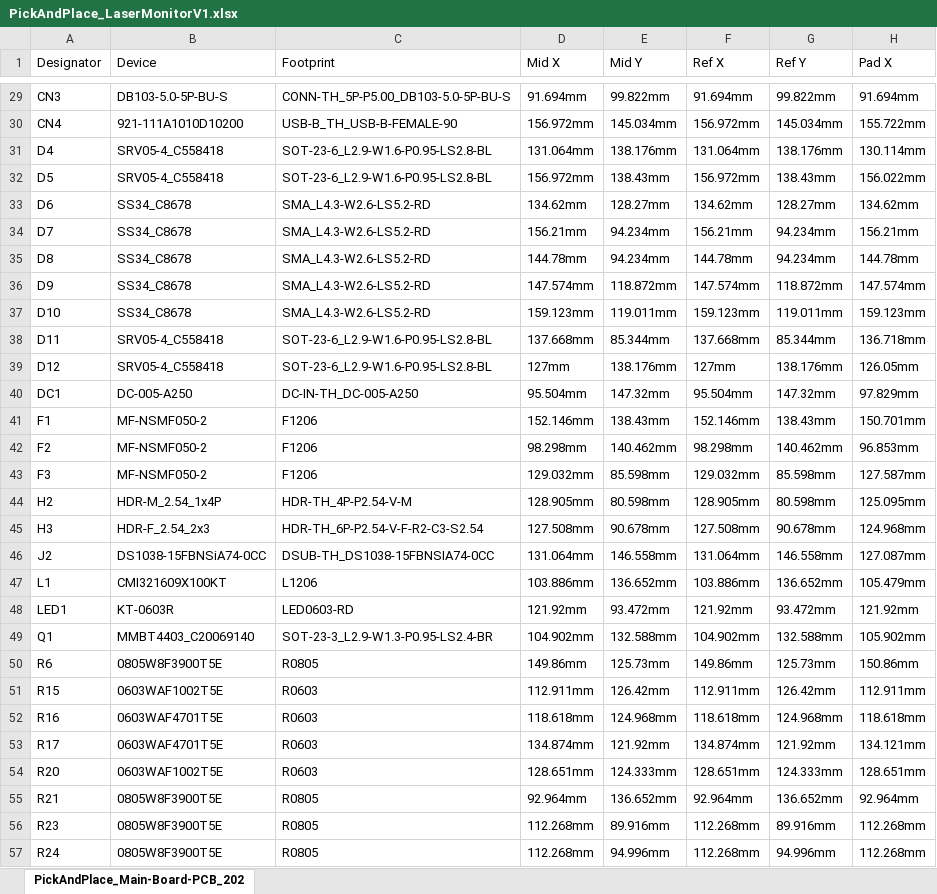
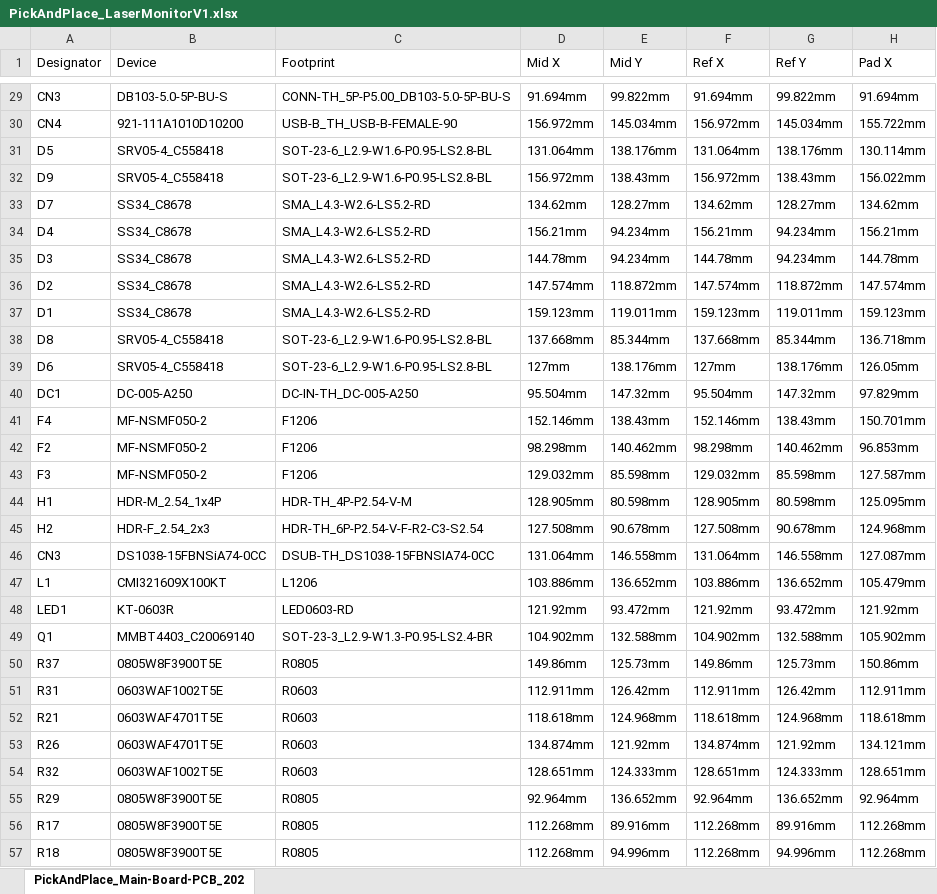
Before and after one commit to rit-construct-makerspace/laser-monitor, an Excel workbook: Electronics/PickAndPlace_LaserMonitorV1.xlsx, sheet PickAndPlace_Main-Board-PCB_202, drawn as a sheet; only a part is shown, gaps mark what is left out; values as stored, in another font and other column widths than the file's, no borders; the diff covers the shown part only; the diff names each change by its address in the sheet, - before the commit and + after, or states it on an @@ line.

```diff
--- a/Electronics/PickAndPlace_LaserMonitorV1.xlsx (sheet PickAndPlace_Main-Board-PCB_202)
+++ b/Electronics/PickAndPlace_LaserMonitorV1.xlsx (sheet PickAndPlace_Main-Board-PCB_202)
-A31 (Designator): D4
+A31 (Designator): D5
-A32 (Designator): D5
+A32 (Designator): D9
-A33 (Designator): D6
+A33 (Designator): D7
-A34 (Designator): D7
+A34 (Designator): D4
-A35 (Designator): D8
+A35 (Designator): D3
-A36 (Designator): D9
+A36 (Designator): D2
-A37 (Designator): D10
+A37 (Designator): D1
-A38 (Designator): D11
+A38 (Designator): D8
-A39 (Designator): D12
+A39 (Designator): D6
-A41 (Designator): F1
+A41 (Designator): F4
-A44 (Designator): H2
+A44 (Designator): H1
-A45 (Designator): H3
+A45 (Designator): H2
-A46 (Designator): J2
+A46 (Designator): CN3
-A50 (Designator): R6
+A50 (Designator): R37
-A51 (Designator): R15
+A51 (Designator): R31
-A52 (Designator): R16
+A52 (Designator): R21
-A53 (Designator): R17
+A53 (Designator): R26
-A54 (Designator): R20
+A54 (Designator): R32
-A55 (Designator): R21
+A55 (Designator): R29
-A56 (Designator): R23
+A56 (Designator): R17
-A57 (Designator): R24
+A57 (Designator): R18
```
Also changed, not shown: 1 added row, 1 removed row and 89 edited cells elsewhere in this sheet, Electronics/BOM_LaserMonitorV1.xlsx, 2 other files.
